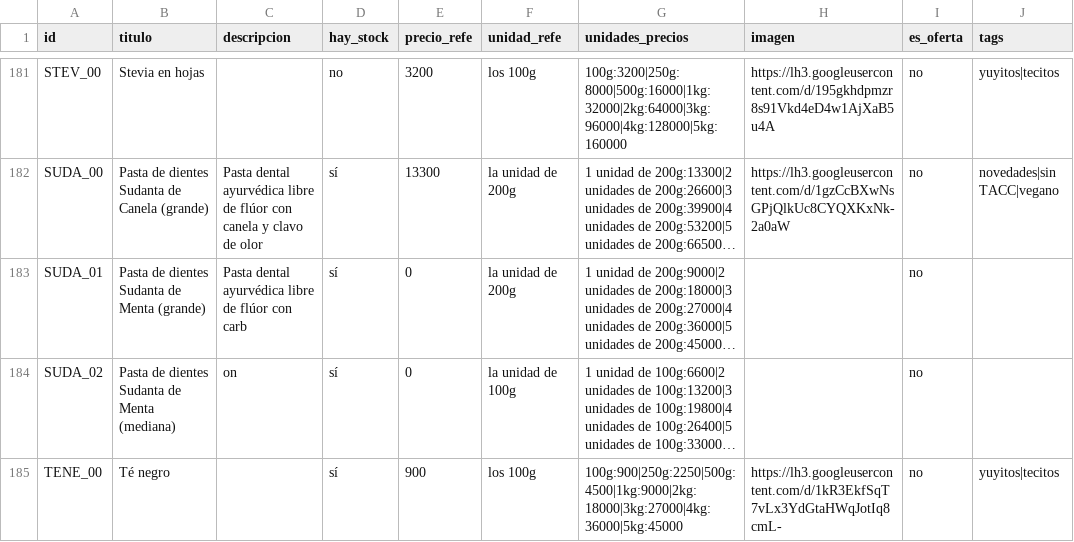
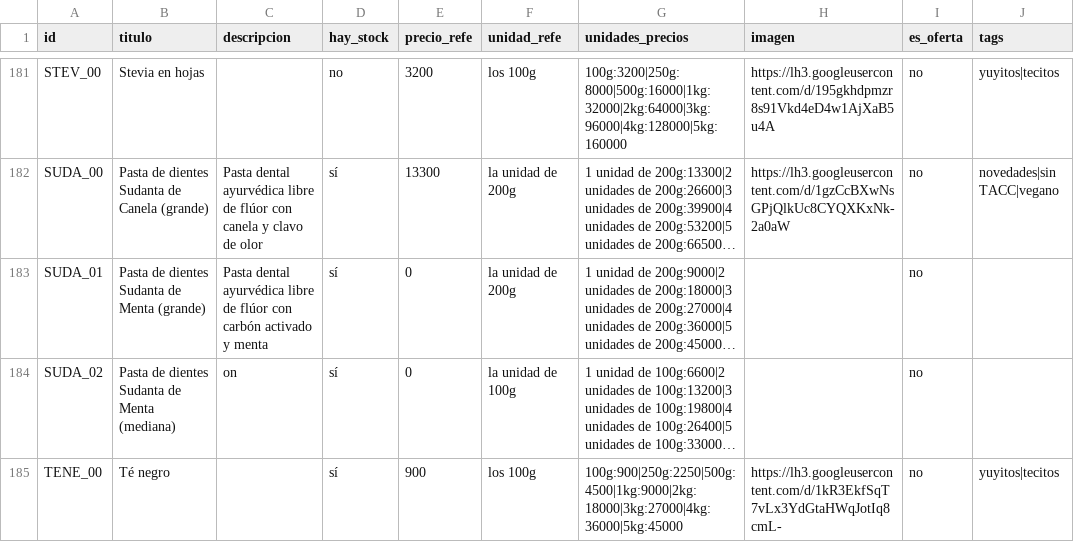
Before and after one commit to dietetica/datos, a CSV file: productos.csv, drawn as a sheet; only a part is shown, gaps mark what is left out; long unchanged cells end in …; the diff names each change by its address in the sheet, - before the commit and + after, or states it on an @@ line.

Commit message:
Actualización automática de productos

```diff
--- a/productos.csv
+++ b/productos.csv
-C183 (descripcion): …flúor con carb
+C183 (descripcion): …flúor con carbón activado y menta
```
